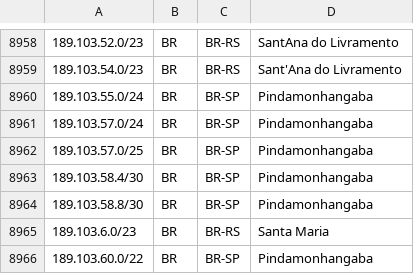
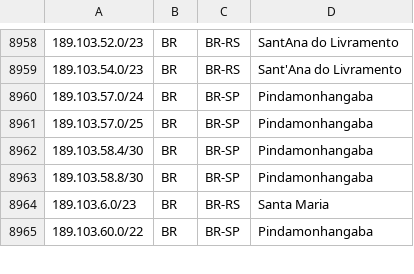
Before and after one commit to rtanajura/geofeed, a CSV file: geofeed.csv, drawn as a sheet; only a part is shown, gaps mark what is left out.

Commit message:
Update Email

```diff
--- a/geofeed.csv
+++ b/geofeed.csv
@@ -8959,3 +8959,2 @@
 189.103.54.0/23,BR,BR-RS,Sant'Ana do Livramento,
-189.103.55.0/24,BR,BR-SP,Pindamonhangaba,
 189.103.57.0/24,BR,BR-SP,Pindamonhangaba,
```
